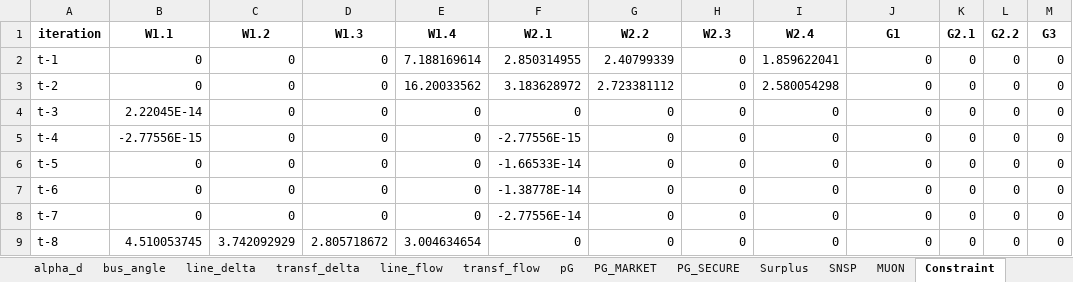
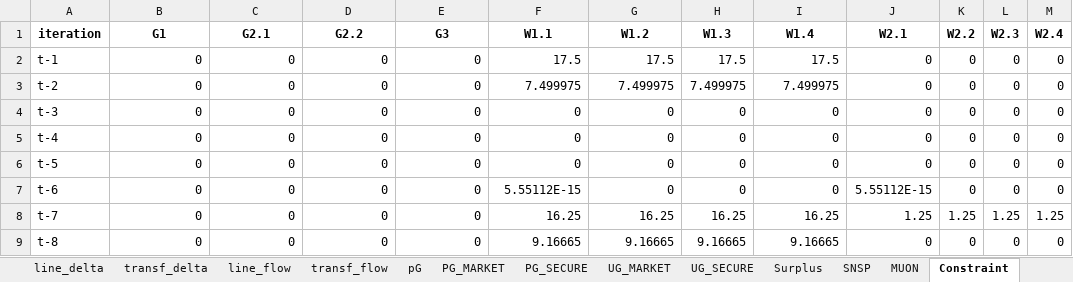
Before and after one commit to richardnayer/oats_curtailment, an Excel workbook: results.xlsx, sheet Constraint, drawn as a sheet; only a part is shown; values as stored, in another font and other column widths than the file's, no borders; the diff covers the shown part only; the diff names each change by its address in the sheet, - before the commit and + after, or states it on an @@ line.

Commit message:
Updates to MUON constraint activation and paramters in interations. Improvement to pyomo_io cache functions.

```diff
--- a/results.xlsx (sheet Constraint)
+++ b/results.xlsx (sheet Constraint)
+sheet tab: UG_MARKET
+sheet tab: UG_SECURE
-B1: W1.1
+B1: G1
-C1: W1.2
+C1: G2.1
-D1: W1.3
+D1: G2.2
-E1: W1.4
+E1: G3
-F1: W2.1
+F1: W1.1
-G1: W2.2
+G1: W1.2
-H1: W2.3
+H1: W1.3
-I1: W2.4
+I1: W1.4
-J1: G1
+J1: W2.1
-K1: G2.1
+K1: W2.2
-L1: G2.2
+L1: W2.3
-M1: G3
+M1: W2.4
-E2 (G3): 7.188169614
+E2 (G3): 0
-F2 (W1.1): 2.850314955
+F2 (W1.1): 17.5
-G2 (W1.2): 2.40799339
+G2 (W1.2): 17.5
-H2 (W1.3): 0
+H2 (W1.3): 17.5
-I2 (W1.4): 1.859622041
+I2 (W1.4): 17.5
-E3 (G3): 16.20033562
+E3 (G3): 0
-F3 (W1.1): 3.183628972
+F3 (W1.1): 7.499975
-G3 (W1.2): 2.723381112
+G3 (W1.2): 7.499975
-H3 (W1.3): 0
+H3 (W1.3): 7.499975
-I3 (W1.4): 2.580054298
+I3 (W1.4): 7.499975
-B4 (G1): 2.22045E-14
+B4 (G1): 0
-B5 (G1): -2.77556E-15
+B5 (G1): 0
-F5 (W1.1): -2.77556E-15
+F5 (W1.1): 0
-F6 (W1.1): -1.66533E-14
+F6 (W1.1): 0
-F7 (W1.1): -1.38778E-14
+F7 (W1.1): 5.55112E-15
-J7 (W2.1): 0
+J7 (W2.1): 5.55112E-15
-F8 (W1.1): -2.77556E-14
+F8 (W1.1): 16.25
-G8 (W1.2): 0
+G8 (W1.2): 16.25
-H8 (W1.3): 0
+H8 (W1.3): 16.25
-I8 (W1.4): 0
+I8 (W1.4): 16.25
-J8 (W2.1): 0
+J8 (W2.1): 1.25
-K8 (W2.2): 0
+K8 (W2.2): 1.25
-L8 (W2.3): 0
+L8 (W2.3): 1.25
-M8 (W2.4): 0
+M8 (W2.4): 1.25
-B9 (G1): 4.510053745
+B9 (G1): 0
-C9 (G2.1): 3.742092929
+C9 (G2.1): 0
-D9 (G2.2): 2.805718672
+D9 (G2.2): 0
-E9 (G3): 3.004634654
+E9 (G3): 0
-F9 (W1.1): 0
+F9 (W1.1): 9.16665
-G9 (W1.2): 0
+G9 (W1.2): 9.16665
-H9 (W1.3): 0
+H9 (W1.3): 9.16665
-I9 (W1.4): 0
+I9 (W1.4): 9.16665
```
Also changed, not shown: 18 edited cells elsewhere in this sheet, sheet PG_SECURE, sheet summary, sheet pG, sheet PG_MARKET, sheet MUON, sheet SNSP, 14 more sheets, other sheet tabs, 6 other files.
